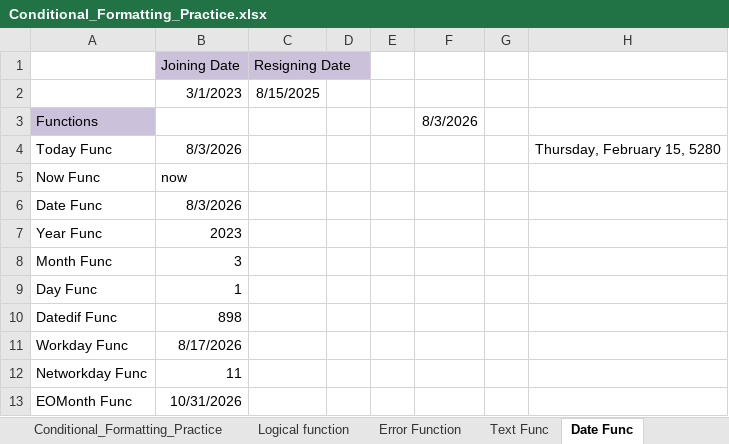
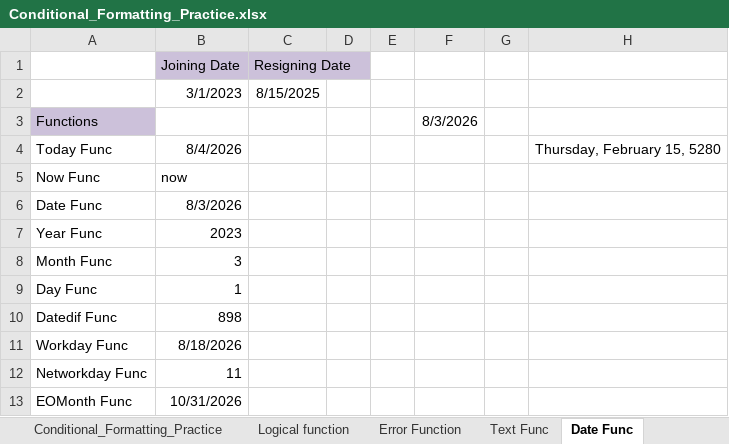
Before and after one commit to mohdtariqueansari/Dmart_sales_7_9, an Excel workbook: Conditional_Formatting_Practice.xlsx, sheet Date Func, drawn as a sheet; values as stored, in another font and other column widths than the file's, no borders; the diff names each change by its address in the sheet, - before the commit and + after, or states it on an @@ line.

```diff
--- a/Conditional_Formatting_Practice.xlsx (sheet Date Func)
+++ b/Conditional_Formatting_Practice.xlsx (sheet Date Func)
-B4 (Joining Date): 8/3/2026
+B4 (Joining Date): 8/4/2026
-B11 (Joining Date): 8/17/2026
+B11 (Joining Date): 8/18/2026
```
Also changed, not shown: sheet Data Cleaning, 1 other file.
